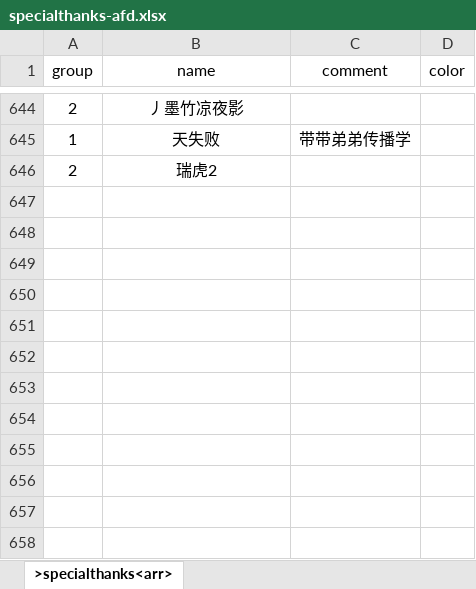
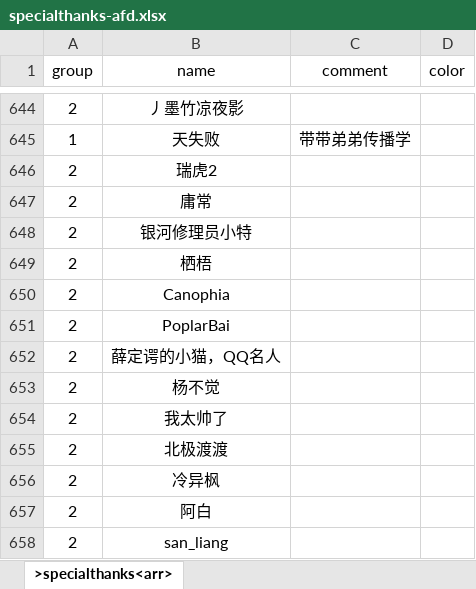
Before and after one commit to VickScarlet/lifeRestart, an Excel workbook: data/specialthanks-afd.xlsx, sheet >specialthanks<arr>, drawn as a sheet; only a part is shown, gaps mark what is left out; values as stored, in another font and other column widths than the file's, no borders; the diff names each change by its address in the sheet, - before the commit and + after, or states it on an @@ line.

Commit message:
update specialthanks

```diff
--- a/data/specialthanks-afd.xlsx (sheet >specialthanks<arr>)
+++ b/data/specialthanks-afd.xlsx (sheet >specialthanks<arr>)
+row 647: 2 | 庸常
+row 648: 2 | 银河修理员小特
+row 649: 2 | 栖梧
+row 650: 2 | Canophia
+row 651: 2 | PoplarBai
+row 652: 2 | 薛定谔的小猫，QQ名人
+row 653: 2 | 杨不觉
+row 654: 2 | 我太帅了
+row 655: 2 | 北极渡渡
+row 656: 2 | 冷异枫
+row 657: 2 | 阿白
+row 658: 2 | san_liang
```
Also changed, not shown: 1 other file.
